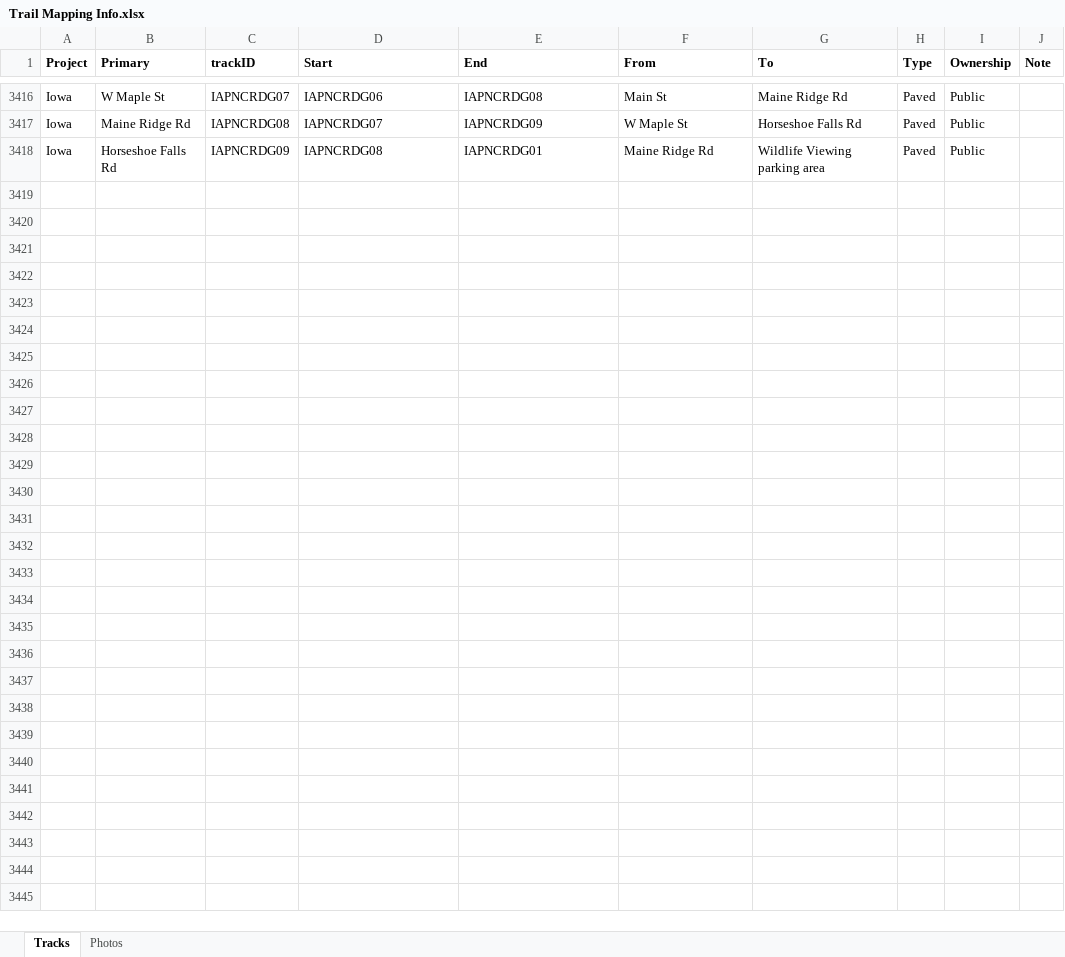
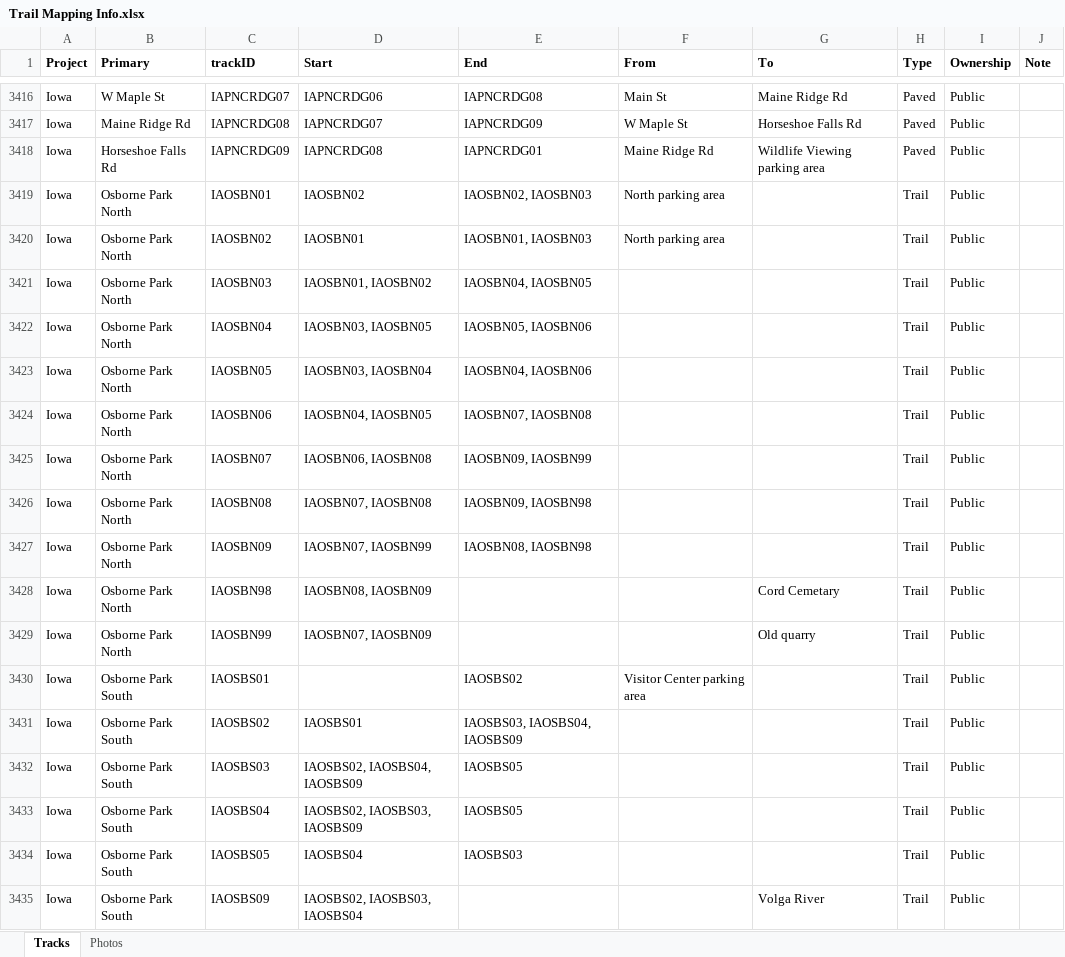
Before and after one commit to droglenc/MAPPING, an Excel workbook: Data/Trail Mapping Info.xlsx, sheet Tracks, drawn as a sheet; only a part is shown, gaps mark what is left out; values as stored, in another font and other column widths than the file's, no borders; the diff names each change by its address in the sheet, - before the commit and + after, or states it on an @@ line.

Commit message:
Adding Pinicon Ridge and Osborne Park

```diff
--- a/Data/Trail Mapping Info.xlsx (sheet Tracks)
+++ b/Data/Trail Mapping Info.xlsx (sheet Tracks)
+row 3419: Iowa | Osborne Park North | IAOSBN01 | IAOSBN02 | IAOSBN02, IAOSBN03 | North parking area |  | Trail | Public
+row 3420: Iowa | Osborne Park North | IAOSBN02 | IAOSBN01 | IAOSBN01, IAOSBN03 | North parking area |  | Trail | Public
+row 3421: Iowa | Osborne Park North | IAOSBN03 | IAOSBN01, IAOSBN02 | IAOSBN04, IAOSBN05 |  |  | Trail | Public
+row 3422: Iowa | Osborne Park North | IAOSBN04 | IAOSBN03, IAOSBN05 | IAOSBN05, IAOSBN06 |  |  | Trail | Public
+row 3423: Iowa | Osborne Park North | IAOSBN05 | IAOSBN03, IAOSBN04 | IAOSBN04, IAOSBN06 |  |  | Trail | Public
+row 3424: Iowa | Osborne Park North | IAOSBN06 | IAOSBN04, IAOSBN05 | IAOSBN07, IAOSBN08 |  |  | Trail | Public
+row 3425: Iowa | Osborne Park North | IAOSBN07 | IAOSBN06, IAOSBN08 | IAOSBN09, IAOSBN99 |  |  | Trail | Public
+row 3426: Iowa | Osborne Park North | IAOSBN08 | IAOSBN07, IAOSBN08 | IAOSBN09, IAOSBN98 |  |  | Trail | Public
+row 3427: Iowa | Osborne Park North | IAOSBN09 | IAOSBN07, IAOSBN99 | IAOSBN08, IAOSBN98 |  |  | Trail | Public
+row 3428: Iowa | Osborne Park North | IAOSBN98 | IAOSBN08, IAOSBN09 |  |  | Cord Cemetary | Trail | Public
+row 3429: Iowa | Osborne Park North | IAOSBN99 | IAOSBN07, IAOSBN09 |  |  | Old quarry | Trail | Public
+row 3430: Iowa | Osborne Park South | IAOSBS01 |  | IAOSBS02 | Visitor Center parking area |  | Trail | Public
+row 3431: Iowa | Osborne Park South | IAOSBS02 | IAOSBS01 | IAOSBS03, IAOSBS04, IAOSBS09 |  |  | Trail | Public
+row 3432: Iowa | Osborne Park South | IAOSBS03 | IAOSBS02, IAOSBS04, IAOSBS09 | IAOSBS05 |  |  | Trail | Public
+row 3433: Iowa | Osborne Park South | IAOSBS04 | IAOSBS02, IAOSBS03, IAOSBS09 | IAOSBS05 |  |  | Trail | Public
+row 3434: Iowa | Osborne Park South | IAOSBS05 | IAOSBS04 | IAOSBS03 |  |  | Trail | Public
+row 3435: Iowa | Osborne Park South | IAOSBS09 | IAOSBS02, IAOSBS03, IAOSBS04 |  |  | Volga River | Trail | Public
```
Also changed, not shown: sheet Photos, 50 other files.
